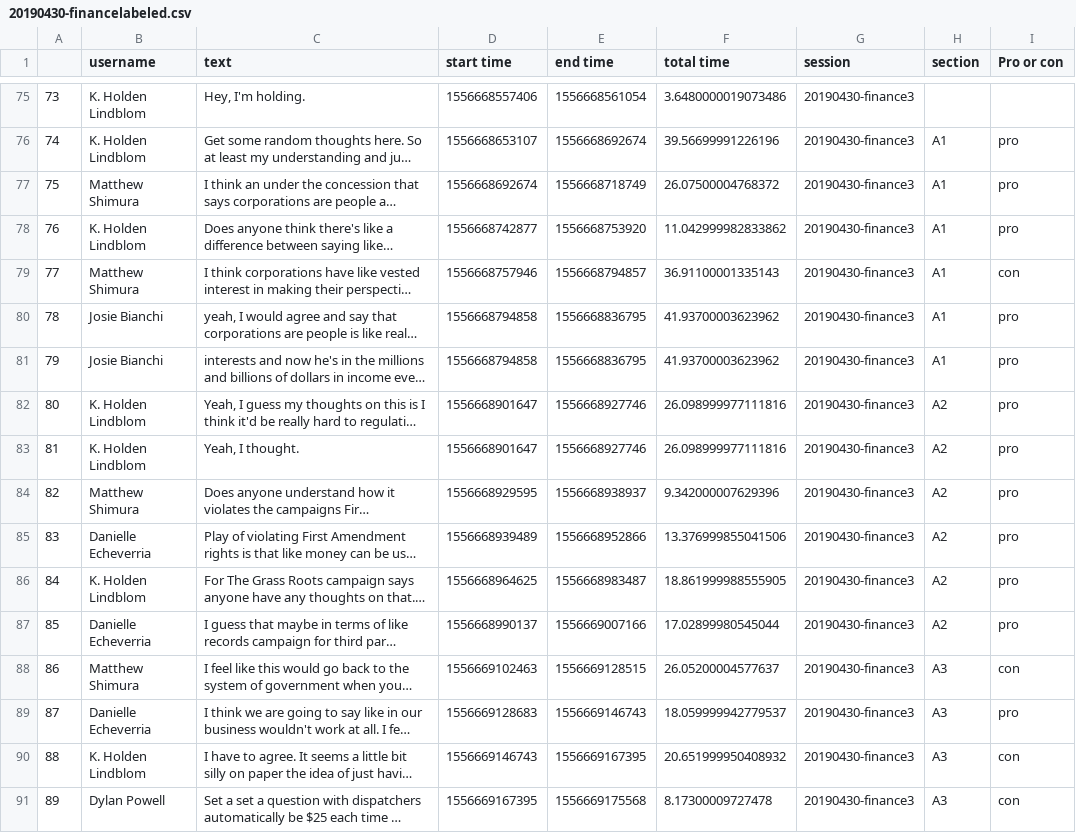
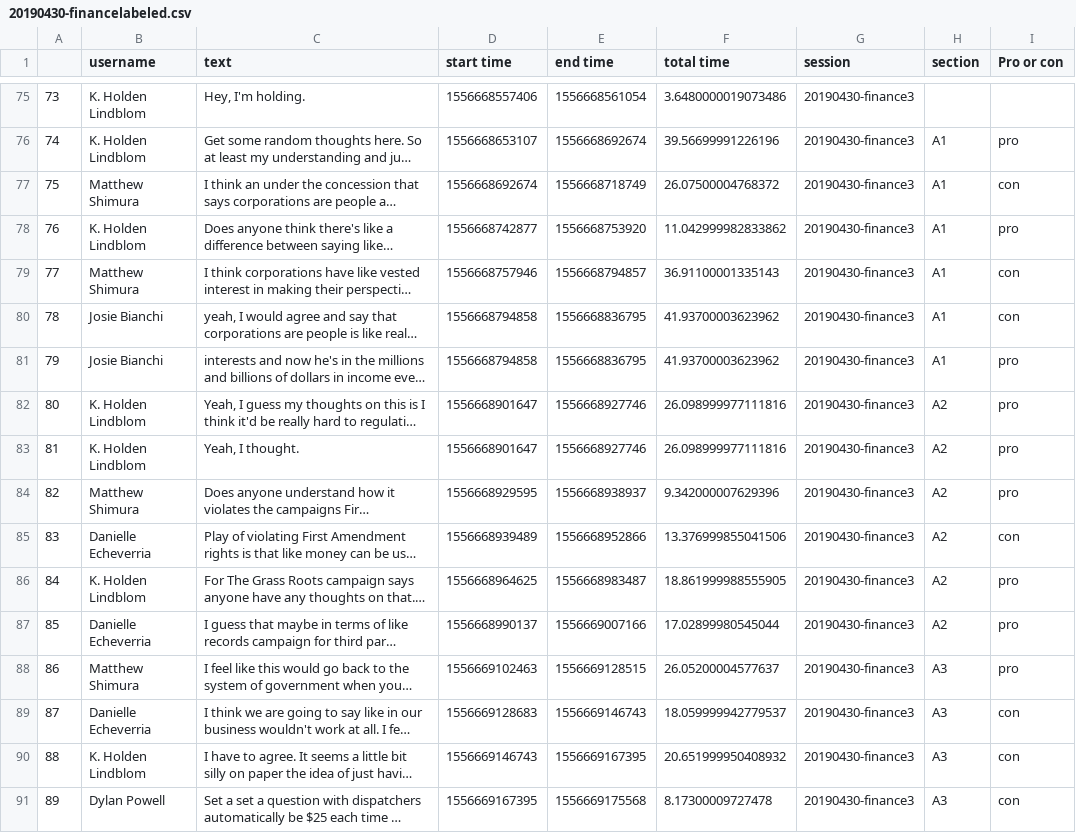
Before and after one commit to wengcindy/automatedagenda, a CSV file: 20190430-financelabeled.csv, drawn as a sheet; only a part is shown, gaps mark what is left out; long unchanged cells end in …; the diff covers the shown part only; the diff names each change by its address in the sheet, - before the commit and + after, or states it on an @@ line.

```diff
--- a/20190430-financelabeled.csv
+++ b/20190430-financelabeled.csv
-I77 (Pro or con): pro
+I77 (Pro or con): con
-I80 (Pro or con): pro
+I80 (Pro or con): con
-I85 (Pro or con): pro
+I85 (Pro or con): con
-I88 (Pro or con): con
+I88 (Pro or con): pro
-I89 (Pro or con): pro
+I89 (Pro or con): con
```
Also changed, not shown: 30 edited cells elsewhere in this file, 2019baylorlabeled.csv, 2019winterlabeled.csv.
